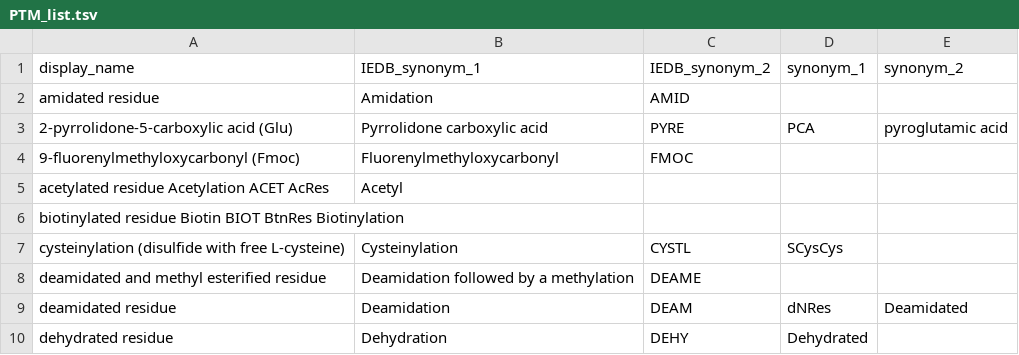
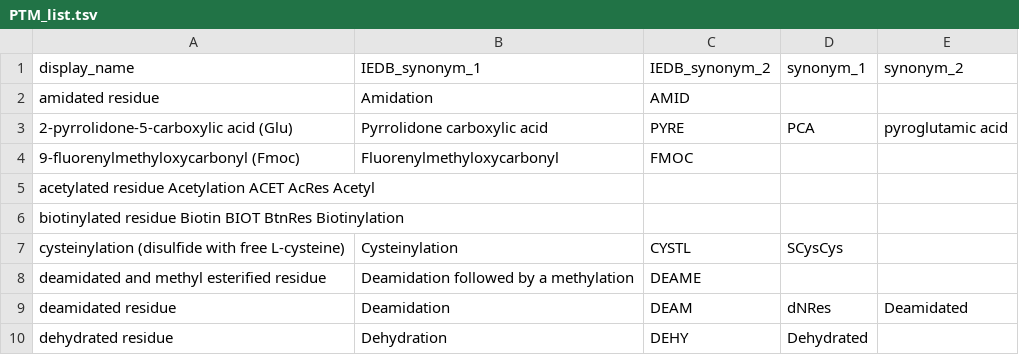
Before and after one commit to IEDB/tetramer-validator, a TSV file: tetramer_validator/data/PTM_list.tsv, drawn as a sheet; only a part is shown.

Commit message:
formatting changes

```diff
--- a/tetramer_validator/data/PTM_list.tsv
+++ b/tetramer_validator/data/PTM_list.tsv
@@ -4,3 +4,3 @@ amidated residue	Amidation	AMID
 9-fluorenylmethyloxycarbonyl (Fmoc)	Fluorenylmethyloxycarbonyl	FMOC		
-acetylated residue  Acetylation ACET  AcRes	Acetyl
+acetylated residue  Acetylation ACET  AcRes Acetyl
 biotinylated residue  Biotin  BIOT  BtnRes  Biotinylation
```
